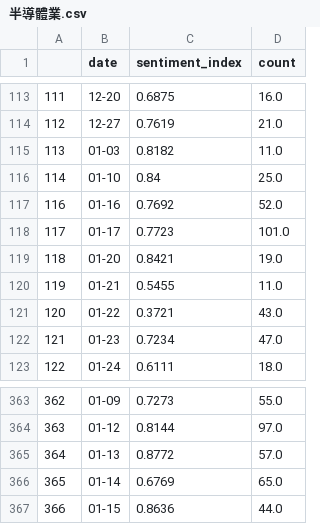
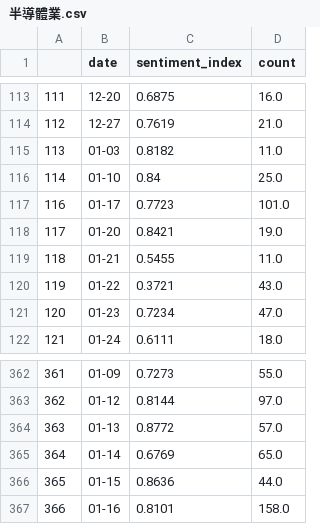
Before and after one commit to nchumei/sentiment_index, a CSV file: data/section_index/半導體業.csv, drawn as a sheet; only a part is shown, gaps mark what is left out; removed rows and columns are numbered as before the commit, all else as after; the diff names each change by its address in the sheet, - before the commit and + after, or states it on an @@ line.

```diff
--- a/data/section_index/半導體業.csv
+++ b/data/section_index/半導體業.csv
-row 117: 116 | 01-16 | 0.7692 | 52.0
@@ column A renumbered between rows 117 and 366 @@
+row 367: 366 | 01-16 | 0.8101 | 158.0
```
Also changed, not shown: data/section_index/光電業.csv, data/section_index/其他業.csv, 23 other files.
